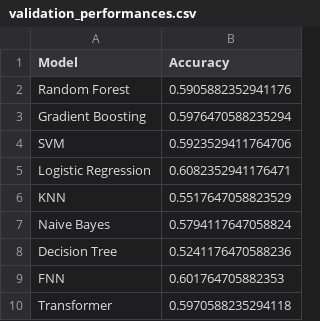
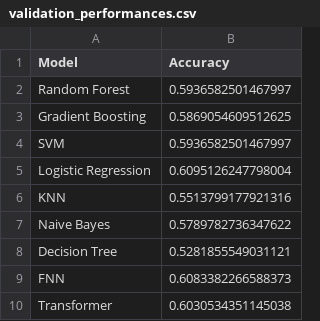
Before and after one commit to PayaamEmami/mma-predictive-modeling, a CSV file: results/validation_performances.csv, drawn as a sheet.

Commit message:
Automated update from S3 at 20260531164252

```diff
--- a/results/validation_performances.csv
+++ b/results/validation_performances.csv
@@ -1,10 +1,10 @@
 Model,Accuracy
-Random Forest,0.5905882352941176
-Gradient Boosting,0.5976470588235294
-SVM,0.5923529411764706
-Logistic Regression,0.6082352941176471
-KNN,0.5517647058823529
-Naive Bayes,0.5794117647058824
-Decision Tree,0.5241176470588236
-FNN,0.601764705882353
-Transformer,0.5970588235294118
+Random Forest,0.5936582501467997
+Gradient Boosting,0.5869054609512625
+SVM,0.5936582501467997
+Logistic Regression,0.6095126247798004
+KNN,0.5513799177921316
+Naive Bayes,0.5789782736347622
+Decision Tree,0.5281855549031121
+FNN,0.6083382266588373
+Transformer,0.6030534351145038
```
